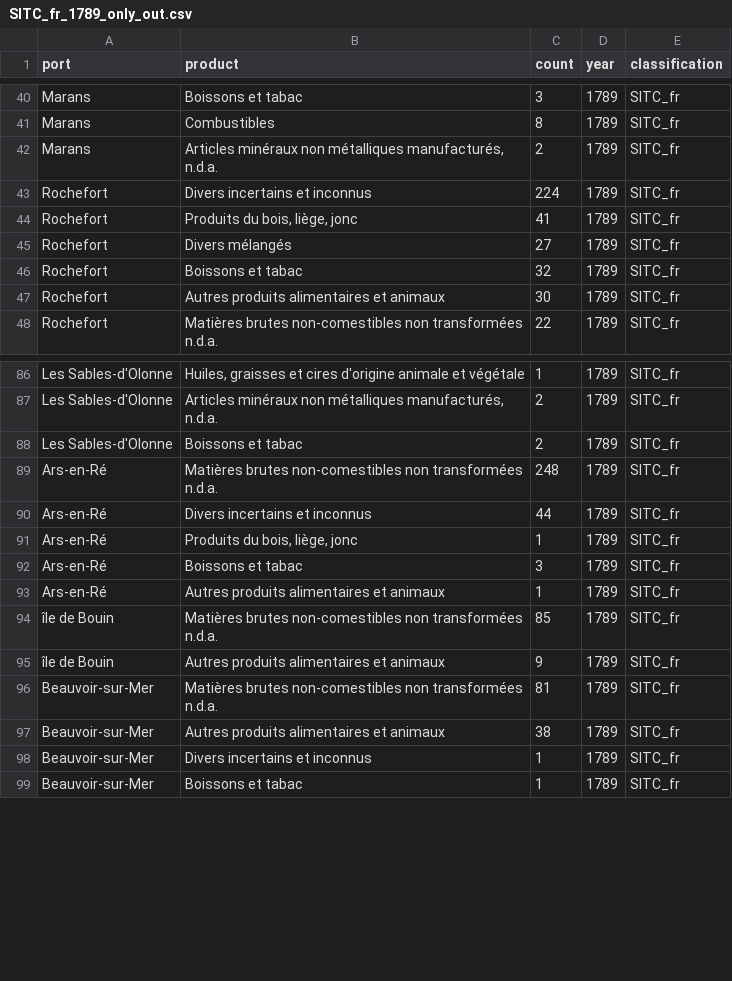
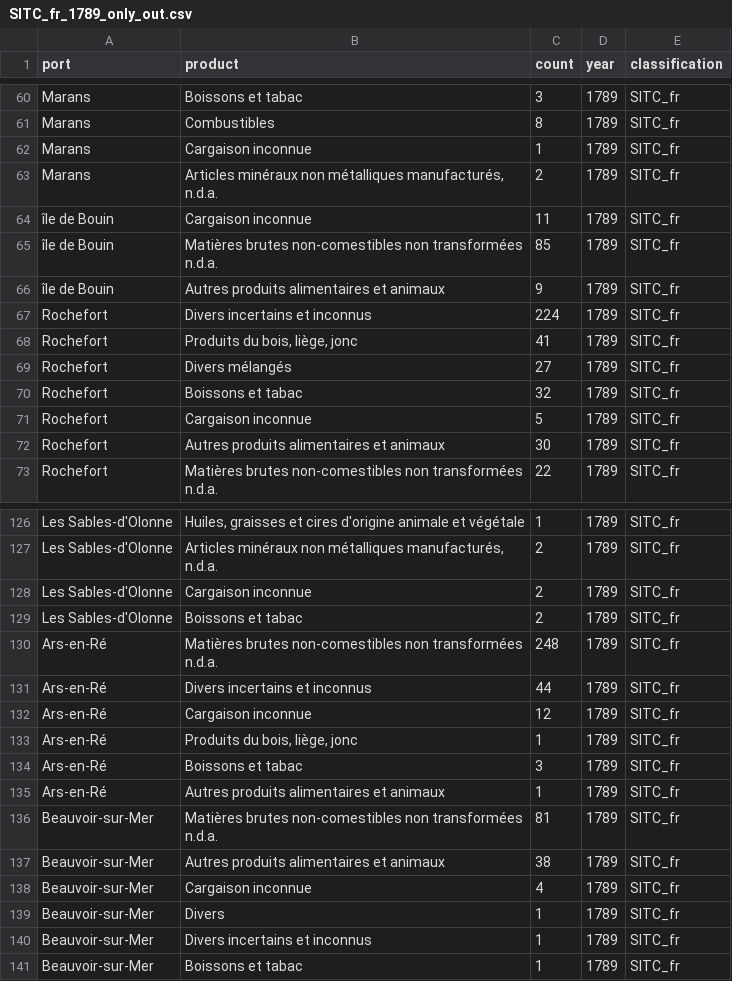
Before and after one commit to medialab/portic-datasprint-2021, a CSV file: productions/equipe_2/produits/data/SITC_fr_1789_only_out.csv, drawn as a sheet; only a part is shown, gaps mark what is left out; the diff covers the shown part only.

```diff
--- a/productions/equipe_2/produits/data/SITC_fr_1789_only_out.csv
+++ b/productions/equipe_2/produits/data/SITC_fr_1789_only_out.csv
@@ -41,3 +61,7 @@ Marans,Boissons et tabac,3,1789,SITC_fr
 Marans,Combustibles,8,1789,SITC_fr
+Marans,Cargaison inconnue,1,1789,SITC_fr
 Marans,"Articles minéraux non métalliques manufacturés, n.d.a.",2,1789,SITC_fr
+île de Bouin,Cargaison inconnue,11,1789,SITC_fr
+île de Bouin,Matières brutes non-comestibles non transformées n.d.a.,85,1789,SITC_fr
+île de Bouin,Autres produits alimentaires et animaux,9,1789,SITC_fr
 Rochefort,Divers incertains et inconnus,224,1789,SITC_fr
@@ -46,2 +70,3 @@ Rochefort,Divers mélangés,27,1789,SITC_fr
 Rochefort,Boissons et tabac,32,1789,SITC_fr
+Rochefort,Cargaison inconnue,5,1789,SITC_fr
 Rochefort,Autres produits alimentaires et animaux,30,1789,SITC_fr
@@ -87,2 +127,3 @@ Les Sables-d'Olonne,"Huiles, graisses et cires d'origine animale et végétale",
 Les Sables-d'Olonne,"Articles minéraux non métalliques manufacturés, n.d.a.",2,1789,SITC_fr
+Les Sables-d'Olonne,Cargaison inconnue,2,1789,SITC_fr
 Les Sables-d'Olonne,Boissons et tabac,2,1789,SITC_fr
@@ -90,2 +131,3 @@ Ars-en-Ré,Matières brutes non-comestibles non transformées n.d.a.,248,1789,SI
 Ars-en-Ré,Divers incertains et inconnus,44,1789,SITC_fr
+Ars-en-Ré,Cargaison inconnue,12,1789,SITC_fr
 Ars-en-Ré,"Produits du bois, liège, jonc",1,1789,SITC_fr
@@ -93,6 +135,6 @@ Ars-en-Ré,Boissons et tabac,3,1789,SITC_fr
 Ars-en-Ré,Autres produits alimentaires et animaux,1,1789,SITC_fr
-île de Bouin,Matières brutes non-comestibles non transformées n.d.a.,85,1789,SITC_fr
-île de Bouin,Autres produits alimentaires et animaux,9,1789,SITC_fr
 Beauvoir-sur-Mer,Matières brutes non-comestibles non transformées n.d.a.,81,1789,SITC_fr
 Beauvoir-sur-Mer,Autres produits alimentaires et animaux,38,1789,SITC_fr
+Beauvoir-sur-Mer,Cargaison inconnue,4,1789,SITC_fr
+Beauvoir-sur-Mer,Divers,1,1789,SITC_fr
 Beauvoir-sur-Mer,Divers incertains et inconnus,1,1789,SITC_fr
```
Also changed, not shown: 24 added rows, 27 moved rows and 2 edited cells elsewhere in this file, productions/equipe_2/produits/data/portic_default_1789_only_out.csv, productions/equipe_2/produits/data/portic_standardized_fr_1789_only_out.csv, 11 other files.
